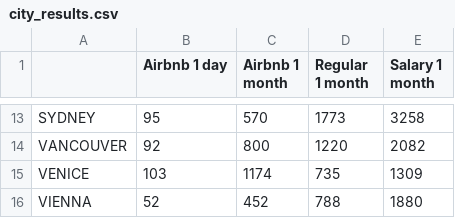
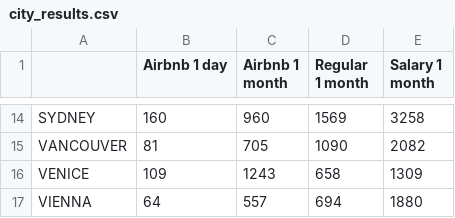
Before and after one commit to bugo99iot/airbnb_k_nearest, a CSV file: city_results.csv, drawn as a sheet; only a part is shown, gaps mark what is left out; addresses are those after the commit; the diff covers the shown part only; the diff names each change by its address in the sheet, - before the commit and + after, or states it on an @@ line.

```diff
--- a/city_results.csv
+++ b/city_results.csv
-B14 (Airbnb 1 day): 95
+B14 (Airbnb 1 day): 160
-C14 (Airbnb 1 month): 570
+C14 (Airbnb 1 month): 960
-D14 (Regular 1 month): 1773
+D14 (Regular 1 month): 1569
-B15 (Airbnb 1 day): 92
+B15 (Airbnb 1 day): 81
-C15 (Airbnb 1 month): 800
+C15 (Airbnb 1 month): 705
-D15 (Regular 1 month): 1220
+D15 (Regular 1 month): 1090
-B16 (Airbnb 1 day): 103
+B16 (Airbnb 1 day): 109
-C16 (Airbnb 1 month): 1174
+C16 (Airbnb 1 month): 1243
-D16 (Regular 1 month): 735
+D16 (Regular 1 month): 658
-B17 (Airbnb 1 day): 52
+B17 (Airbnb 1 day): 64
-C17 (Airbnb 1 month): 452
+C17 (Airbnb 1 month): 557
-D17 (Regular 1 month): 788
+D17 (Regular 1 month): 694
```
Also changed, not shown: 3 added rows, 2 removed rows and 26 edited cells elsewhere in this file, heat_results.csv, 13 other files.
